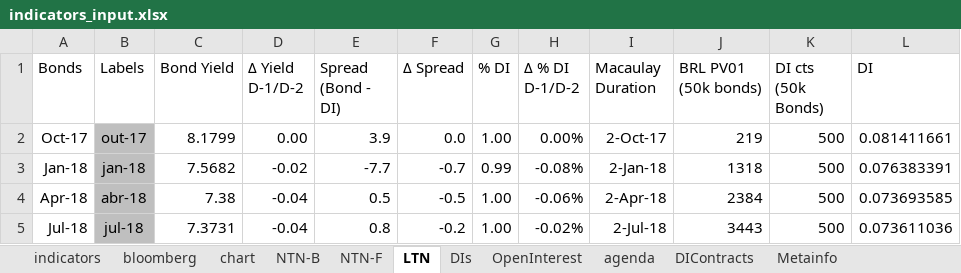
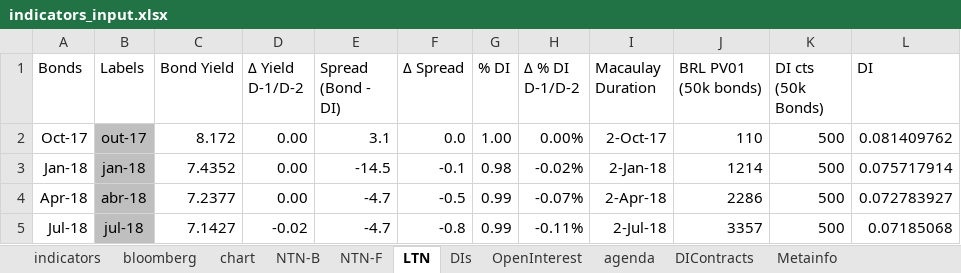
Before and after one commit to crosal-research/daily, an Excel workbook: data/indicators_input.xlsx, sheet LTN, drawn as a sheet; only a part is shown; values as stored, in another font and other column widths than the file's, no borders; the diff covers the shown part only; the diff names each change by its address in the sheet, - before the commit and + after, or states it on an @@ line.

```diff
--- a/data/indicators_input.xlsx (sheet LTN)
+++ b/data/indicators_input.xlsx (sheet LTN)
-C2 (Bond Yield): 8.1799
+C2 (Bond Yield): 8.172
-E2 (Spread (Bond - DI)): 3.9
+E2 (Spread (Bond - DI)): 3.1
-J2 (BRL PV01 (50k bonds)): 219
+J2 (BRL PV01 (50k bonds)): 110
-L2 (DI): 0.081411661
+L2 (DI): 0.081409762
-C3 (Bond Yield): 7.5682
+C3 (Bond Yield): 7.4352
-D3 (Δ Yield D-1/D-2): -0.02
+D3 (Δ Yield D-1/D-2): 0.00
-E3 (Spread (Bond - DI)): -7.7
+E3 (Spread (Bond - DI)): -14.5
-F3 (Δ Spread): -0.7
+F3 (Δ Spread): -0.1
-G3 (% DI): 0.99
+G3 (% DI): 0.98
-H3 (Δ % DI D-1/D-2): -0.08%
+H3 (Δ % DI D-1/D-2): -0.02%
-J3 (BRL PV01 (50k bonds)): 1318
+J3 (BRL PV01 (50k bonds)): 1214
-L3 (DI): 0.076383391
+L3 (DI): 0.075717914
-C4 (Bond Yield): 7.38
+C4 (Bond Yield): 7.2377
-D4 (Δ Yield D-1/D-2): -0.04
+D4 (Δ Yield D-1/D-2): 0.00
-E4 (Spread (Bond - DI)): 0.5
+E4 (Spread (Bond - DI)): -4.7
-G4:G5 (% DI): 1.00
+G4:G5 (% DI): 0.99
-H4 (Δ % DI D-1/D-2): -0.06%
+H4 (Δ % DI D-1/D-2): -0.07%
-J4 (BRL PV01 (50k bonds)): 2384
+J4 (BRL PV01 (50k bonds)): 2286
-L4 (DI): 0.073693585
+L4 (DI): 0.072783927
-C5 (Bond Yield): 7.3731
+C5 (Bond Yield): 7.1427
-D5 (Δ Yield D-1/D-2): -0.04
+D5 (Δ Yield D-1/D-2): -0.02
-E5 (Spread (Bond - DI)): 0.8
+E5 (Spread (Bond - DI)): -4.7
-F5 (Δ Spread): -0.2
+F5 (Δ Spread): -0.8
-H5 (Δ % DI D-1/D-2): -0.02%
+H5 (Δ % DI D-1/D-2): -0.11%
-J5 (BRL PV01 (50k bonds)): 3443
+J5 (BRL PV01 (50k bonds)): 3357
-L5 (DI): 0.073611036
+L5 (DI): 0.07185068
```
Also changed, not shown: 56 edited cells elsewhere in this sheet, sheet NTN-B, sheet DIs, sheet DIContracts, sheet OpenInterest, sheet NTN-F, sheet bloomberg, 3 more sheets, 53 other files.
